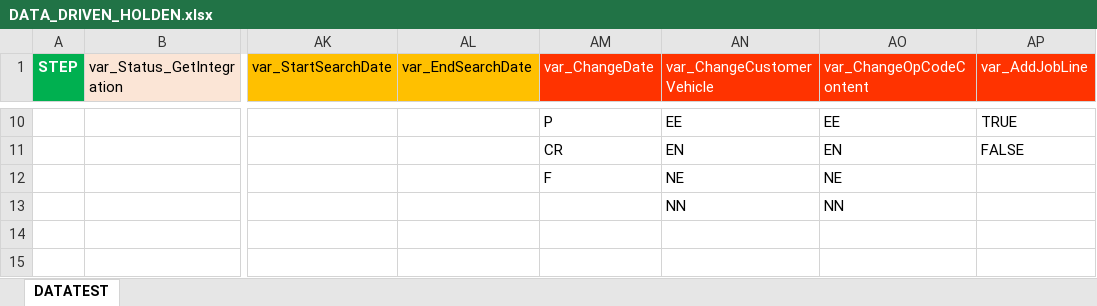
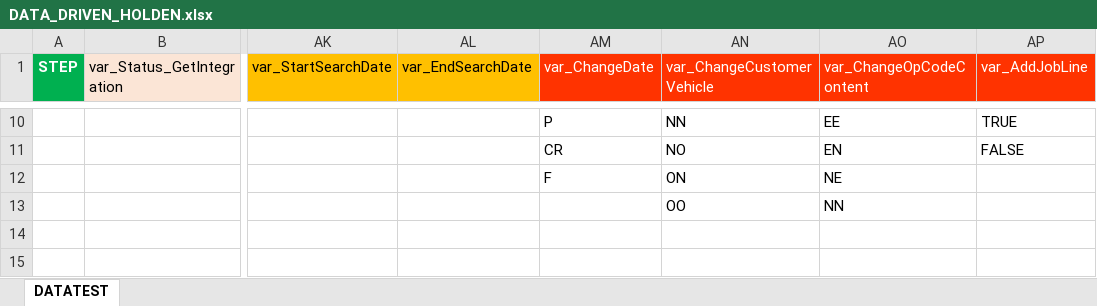
Before and after one commit to LeVinhGithub/TITAN_HOLDEN_API, an Excel workbook: Data Files/Holden/DATA_DRIVEN_HOLDEN.xlsx, sheet DATATEST, drawn as a sheet; only a part is shown, gaps mark what is left out; values as stored, in another font and other column widths than the file's, no borders; the diff covers the shown part only; the diff names each change by its address in the sheet, - before the commit and + after, or states it on an @@ line.

```diff
--- a/Data Files/Holden/DATA_DRIVEN_HOLDEN.xlsx (sheet DATATEST)
+++ b/Data Files/Holden/DATA_DRIVEN_HOLDEN.xlsx (sheet DATATEST)
-AN10 (var_ChangeCustomerVehicle): EE
+AN10 (var_ChangeCustomerVehicle): NN
-AN11 (var_ChangeCustomerVehicle): EN
+AN11 (var_ChangeCustomerVehicle): NO
-AN12 (var_ChangeCustomerVehicle): NE
+AN12 (var_ChangeCustomerVehicle): ON
-AN13 (var_ChangeCustomerVehicle): NN
+AN13 (var_ChangeCustomerVehicle): OO
```
Also changed, not shown: 47 edited cells and cell formats elsewhere in this sheet, 23 other files.
